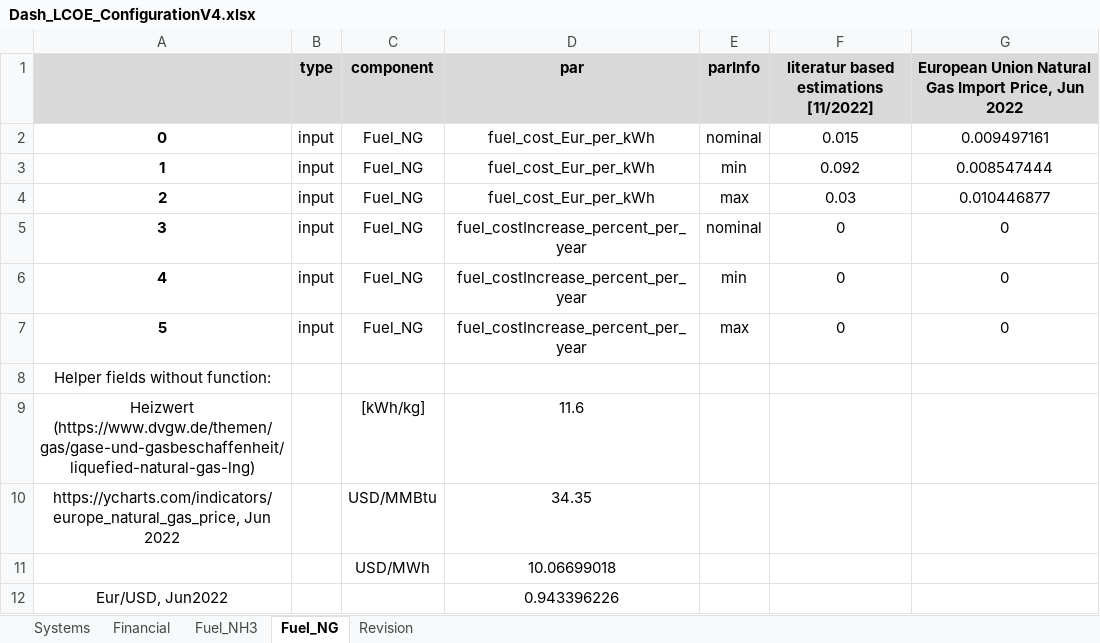
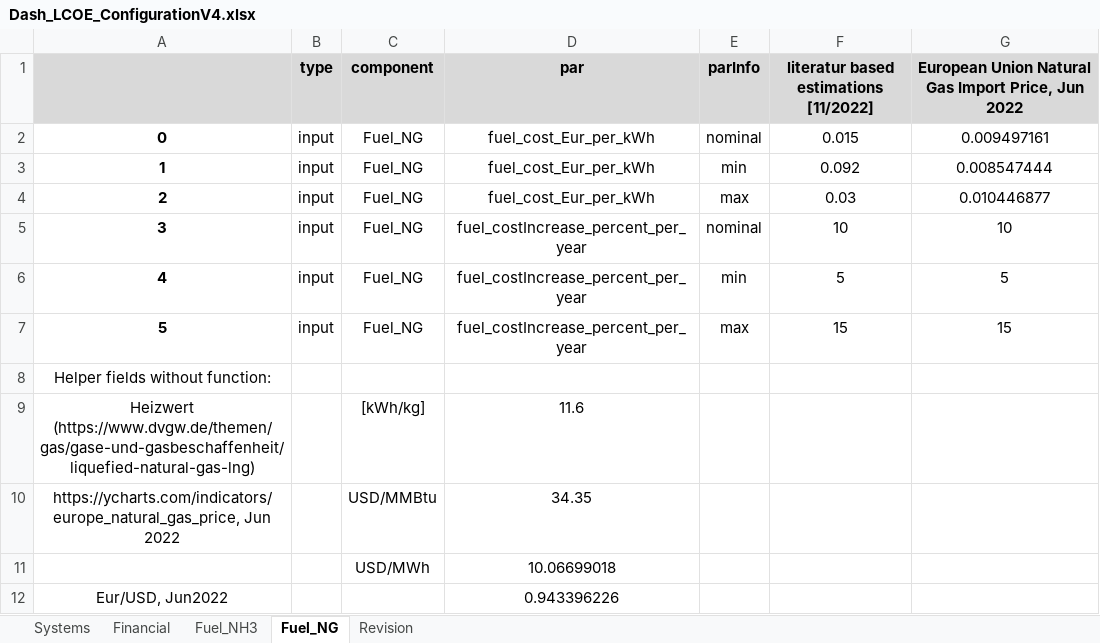
Before and after one commit to ZBT-Tools/LCOEcalc, an Excel workbook: input/Dash_LCOE_ConfigurationV4.xlsx, sheet Fuel_NG, drawn as a sheet; values as stored, in another font and other column widths than the file's, no borders; the diff names each change by its address in the sheet, - before the commit and + after, or states it on an @@ line.

```diff
--- a/input/Dash_LCOE_ConfigurationV4.xlsx (sheet Fuel_NG)
+++ b/input/Dash_LCOE_ConfigurationV4.xlsx (sheet Fuel_NG)
-F5: 0
+F5: 10
-G5: 0
+G5: 10
-F6: 0
+F6: 5
-G6: 0
+G6: 5
-F7: 0
+F7: 15
-G7: 0
+G7: 15
```
Also changed, not shown: sheet Financial, sheet Fuel_NH3, 2 other files.
